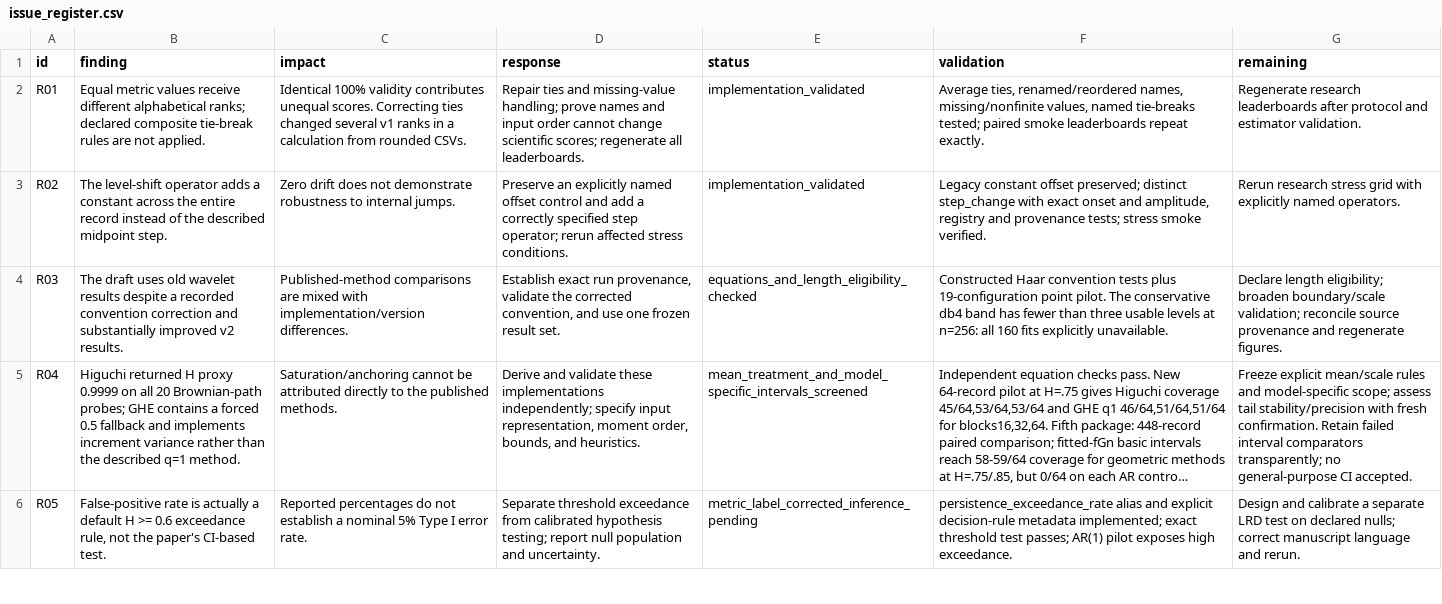
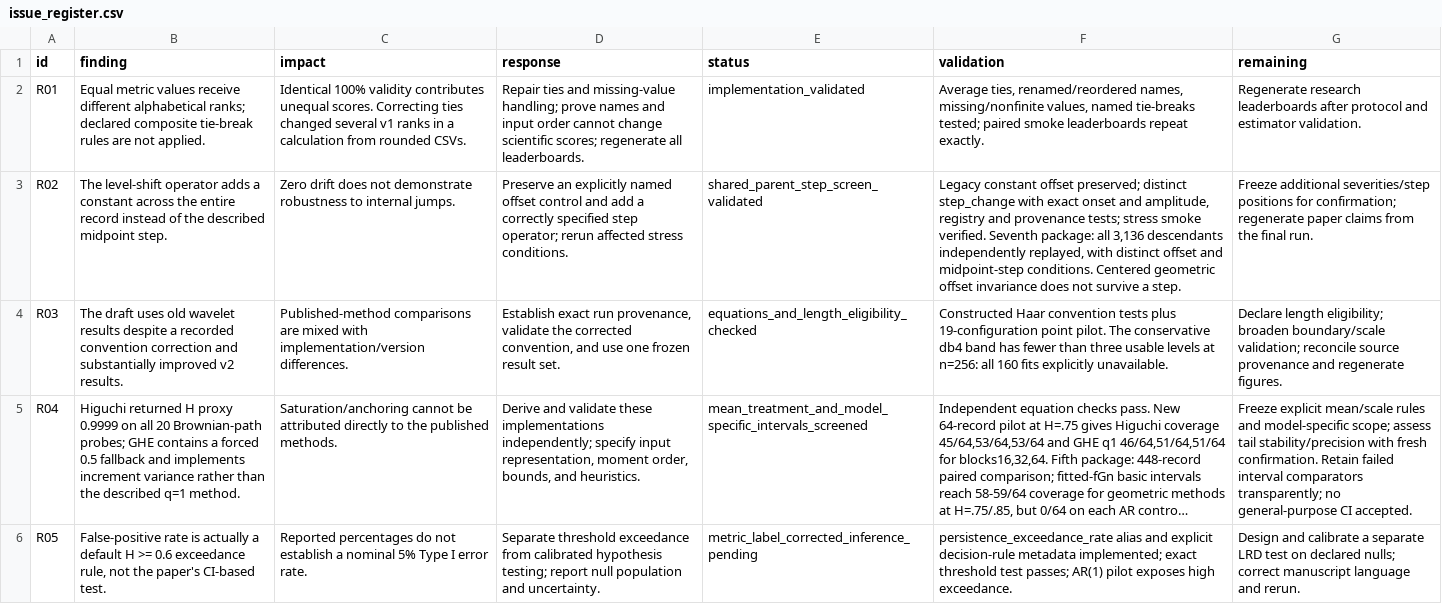
Before and after one commit to dave2k77/lrdbench, a CSV file: benchmark_experiment/remediation/issue_register.csv, drawn as a sheet; only a part is shown; long unchanged cells end in …; the diff covers the shown part only; the diff names each change by its address in the sheet, - before the commit and + after, or states it on an @@ line.

```diff
--- a/benchmark_experiment/remediation/issue_register.csv
+++ b/benchmark_experiment/remediation/issue_register.csv
-E3 (status): implementation_validated
+E3 (status): shared_parent_step_screen_validated
-F3 (validation): …smoke verified.
+F3 (validation): …smoke verified. Seventh package: all 3,136 descendants independently replayed, with distinct offset and midpoint-step conditions. Centered geometric offset invariance does not survive a step.
-G3 (remaining): Rerun research stress grid with explicitly named operators.
+G3 (remaining): Freeze additional severities/step positions for confirmation; regenerate paper claims from the final run.
```
Also changed, not shown: 15 edited cells elsewhere in this file, 28 other files.
